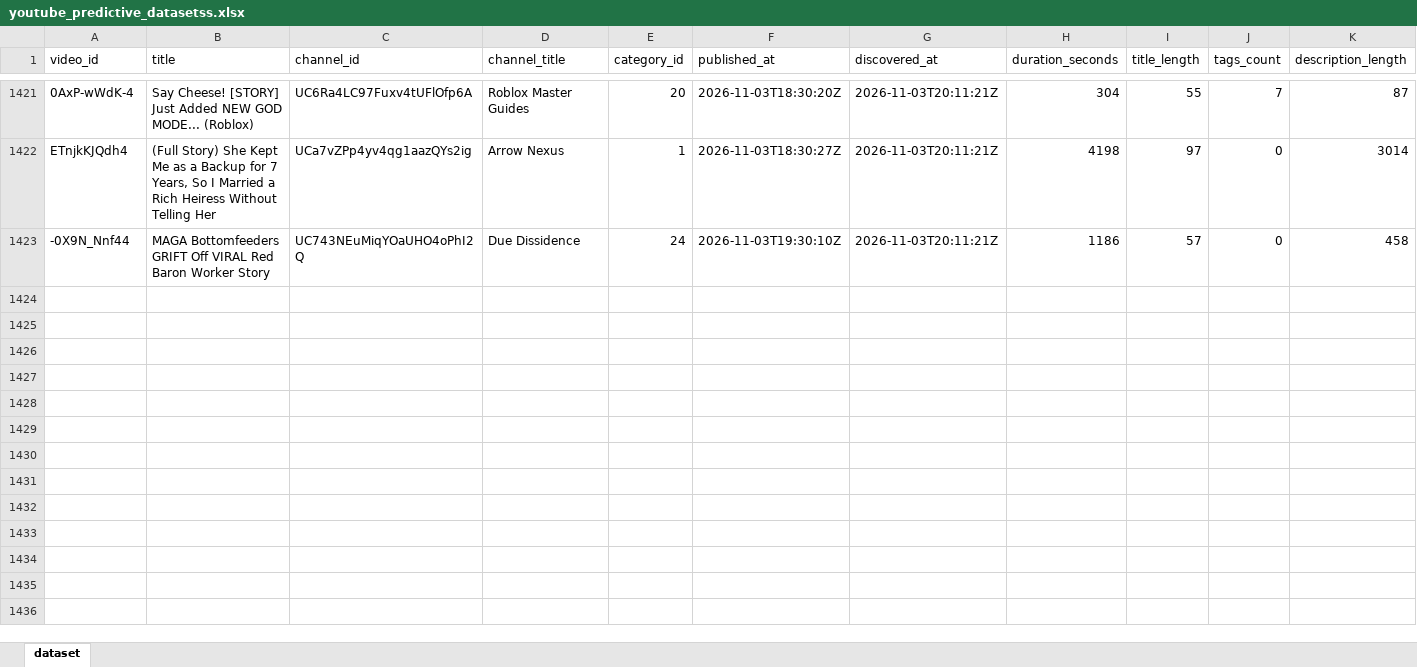
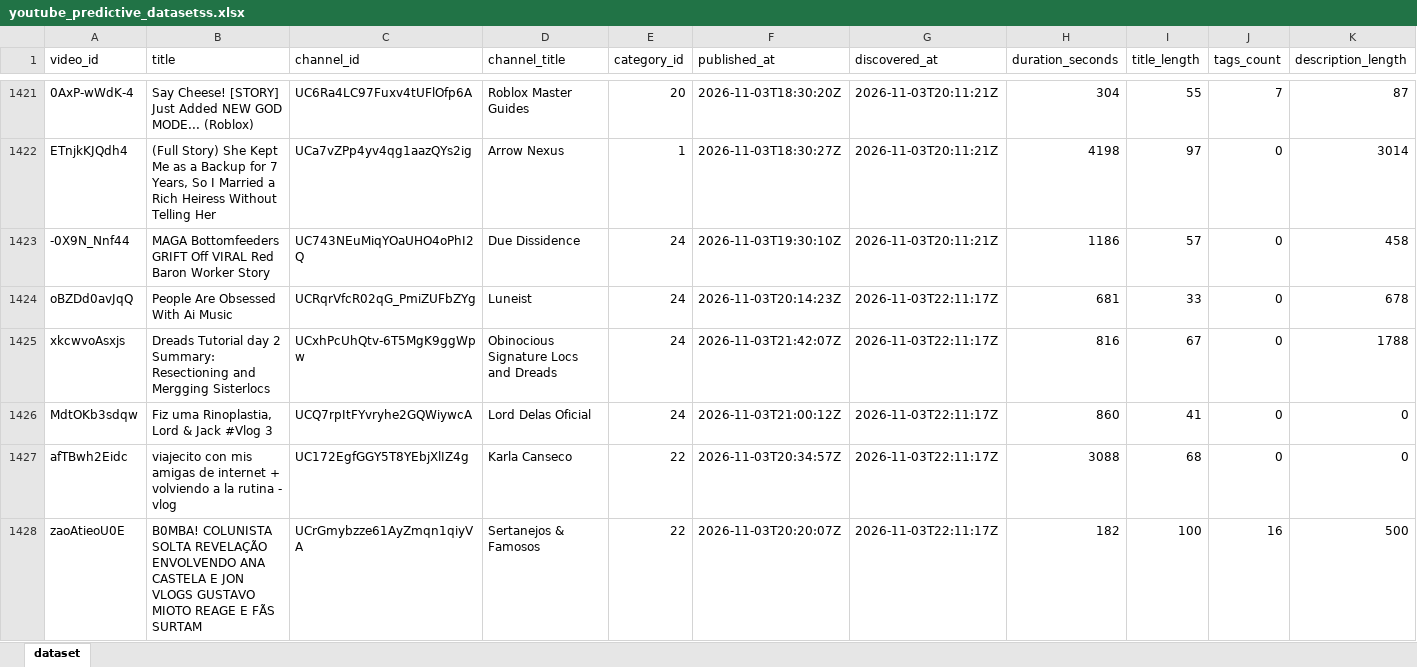
Before and after one commit to stamatis02/Bachelor-Thesislast, an Excel workbook: youtube_predictive_datasetss.xlsx, sheet dataset, drawn as a sheet; only a part is shown, gaps mark what is left out; values as stored, in another font and other column widths than the file's, no borders; rows hold the shown columns only; the diff covers the shown part only; the diff names each change by its address in the sheet, - before the commit and + after, or states it on an @@ line.

```diff
--- a/youtube_predictive_datasetss.xlsx (sheet dataset)
+++ b/youtube_predictive_datasetss.xlsx (sheet dataset)
+row 1424: oBZDd0avJqQ | People Are Obsessed With Ai Music | UCRqrVfcR02qG_PmiZUFbZYg | Luneist | 24 | 2026-11-03T20:14:23Z | 2026-11-03T22:11:17Z | 681 | 33 | 0 | 678
+row 1425: xkcwvoAsxjs | Dreads Tutorial day 2 Summary: Resectioning and Mergging Sisterlocs | UCxhPcUhQtv-6T5MgK9ggWpw | Obinocious Signature Locs and Dreads | 24 | 2026-11-03T21:42:07Z | 2026-11-03T22:11:17Z | 816 | 67 | 0 | 1788
+row 1426: MdtOKb3sdqw | Fiz uma Rinoplastia, Lord & Jack #Vlog 3 | UCQ7rpItFYvryhe2GQWiywcA | Lord Delas Oficial | 24 | 2026-11-03T21:00:12Z | 2026-11-03T22:11:17Z | 860 | 41 | 0 | 0
+row 1427: afTBwh2Eidc | viajecito con mis amigas de internet + volviendo a la rutina - vlog | UC172EgfGGY5T8YEbjXlIZ4g | Karla Canseco | 22 | 2026-11-03T20:34:57Z | 2026-11-03T22:11:17Z | 3088 | 68 | 0 | 0
+row 1428: zaoAtieoU0E | B0MBA! COLUNISTA SOLTA REVELAÇÃO ENVOLVENDO ANA CASTELA E JON VLOGS GUSTAVO MIOTO REAGE E FÃS SURTAM | UCrGmybzze61AyZmqn1qiyVA | Sertanejos & Famosos | 22 | 2026-11-03T20:20:07Z | 2026-11-03T22:11:17Z | 182 | 100 | 16 | 500
```
Also changed, not shown: 14 added rows and 823 edited cells elsewhere in this sheet, 5 other files.
